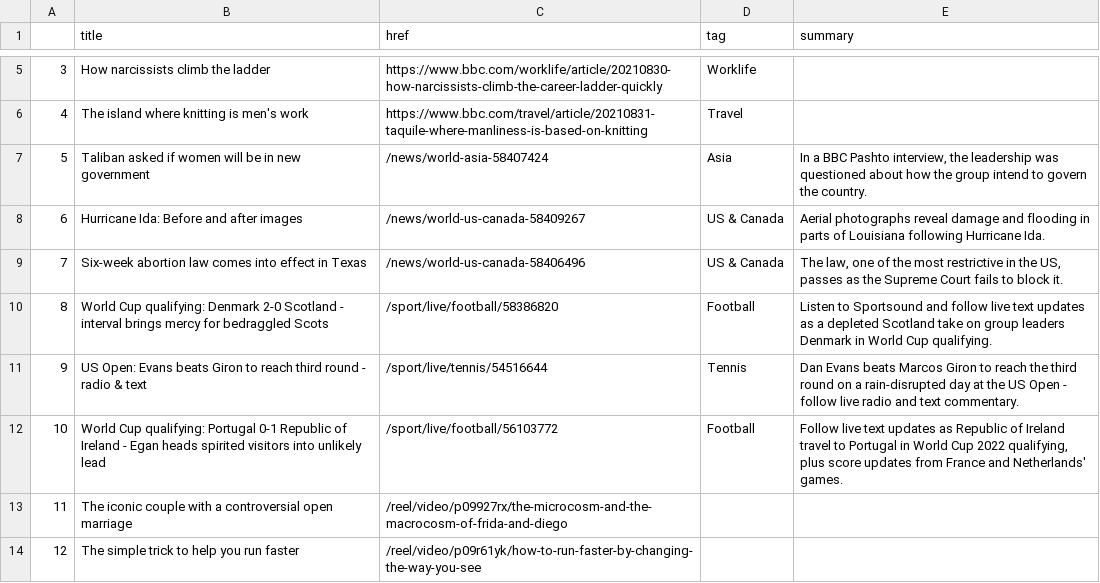
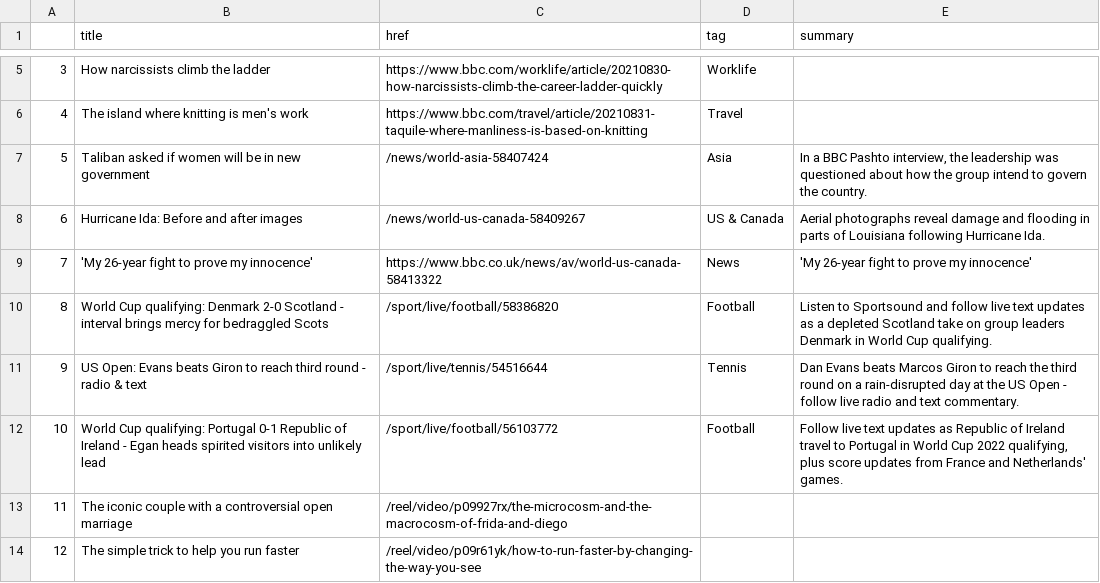
Before and after one commit to alyssafrndz/automatic-scraper, a CSV file: bbc-headlines.csv, drawn as a sheet; only a part is shown, gaps mark what is left out.

```diff
--- a/bbc-headlines.csv
+++ b/bbc-headlines.csv
@@ -8,3 +8,3 @@
 6,Hurricane Ida: Before and after images,/news/world-us-canada-58409267,US & Canada,Aerial photographs reveal damage and flooding in parts of Louisiana following Hurricane Ida.
-7,Six-week abortion law comes into effect in Texas,/news/world-us-canada-58406496,US & Canada,"The law, one of the most restrictive in the US, passes as the Supreme Court fails to block it."
+7,'My 26-year fight to prove my innocence',https://www.bbc.co.uk/news/av/world-us-canada-58413322,News,'My 26-year fight to prove my innocence'
 8,World Cup qualifying: Denmark 2-0 Scotland - interval brings mercy for bedraggled Scots,/sport/live/football/58386820,Football,Listen to Sportsound and follow live text updates as a depleted Scotland take on group leaders Denmark in World Cup qualifying.
```
